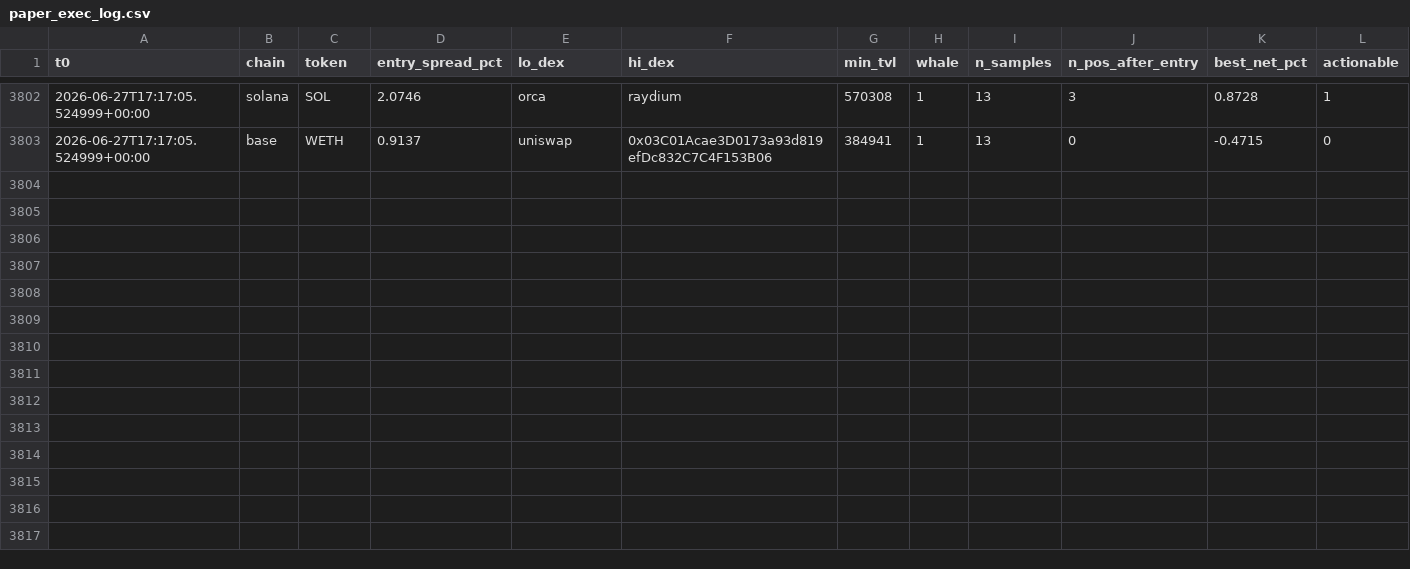
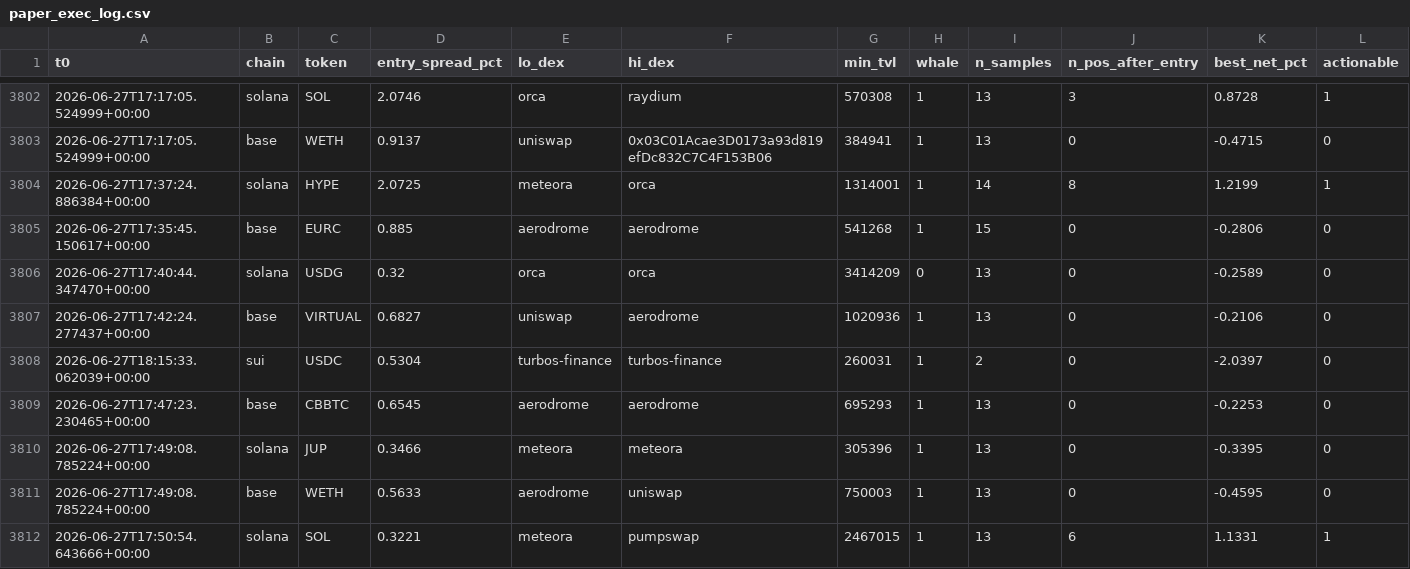
Before and after one commit to bagstreet/test, a CSV file: state/paper_exec_log.csv, drawn as a sheet; only a part is shown, gaps mark what is left out; the diff names each change by its address in the sheet, - before the commit and + after, or states it on an @@ line.

```diff
--- a/state/paper_exec_log.csv
+++ b/state/paper_exec_log.csv
+row 3804: 2026-06-27T17:37:24.886384+00:00 | solana | HYPE | 2.0725 | meteora | orca | 1314001 | 1 | 14 | 8 | 1.2199 | 1
+row 3805: 2026-06-27T17:35:45.150617+00:00 | base | EURC | 0.885 | aerodrome | aerodrome | 541268 | 1 | 15 | 0 | -0.2806 | 0
+row 3806: 2026-06-27T17:40:44.347470+00:00 | solana | USDG | 0.32 | orca | orca | 3414209 | 0 | 13 | 0 | -0.2589 | 0
+row 3807: 2026-06-27T17:42:24.277437+00:00 | base | VIRTUAL | 0.6827 | uniswap | aerodrome | 1020936 | 1 | 13 | 0 | -0.2106 | 0
+row 3808: 2026-06-27T18:15:33.062039+00:00 | sui | USDC | 0.5304 | turbos-finance | turbos-finance | 260031 | 1 | 2 | 0 | -2.0397 | 0
+row 3809: 2026-06-27T17:47:23.230465+00:00 | base | CBBTC | 0.6545 | aerodrome | aerodrome | 695293 | 1 | 13 | 0 | -0.2253 | 0
+row 3810: 2026-06-27T17:49:08.785224+00:00 | solana | JUP | 0.3466 | meteora | meteora | 305396 | 1 | 13 | 0 | -0.3395 | 0
+row 3811: 2026-06-27T17:49:08.785224+00:00 | base | WETH | 0.5633 | aerodrome | uniswap | 750003 | 1 | 13 | 0 | -0.4595 | 0
+row 3812: 2026-06-27T17:50:54.643666+00:00 | solana | SOL | 0.3221 | meteora | pumpswap | 2467015 | 1 | 13 | 6 | 1.1331 | 1
```
Also changed, not shown: 3 other files.
